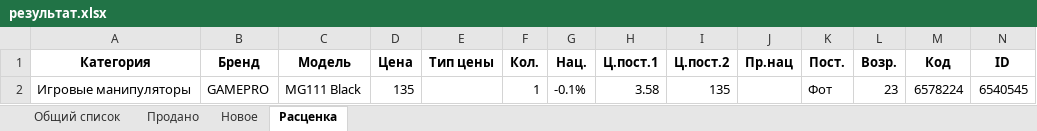
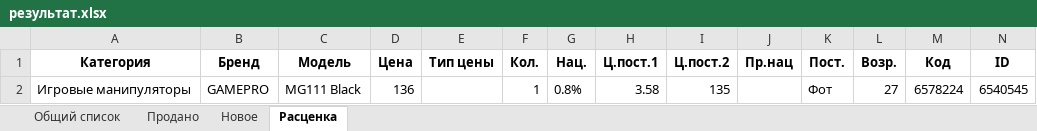
Before and after one commit to doranvlad/sold_and_new, an Excel workbook: files/результат.xlsx, sheet Расценка, drawn as a sheet; values as stored, in another font and other column widths than the file's, no borders; the diff names each change by its address in the sheet, - before the commit and + after, or states it on an @@ line.

```diff
--- a/files/результат.xlsx (sheet Расценка)
+++ b/files/результат.xlsx (sheet Расценка)
-D2 (Цена): 135
+D2 (Цена): 136
-G2 (Нац.): -0.1%
+G2 (Нац.): 0.8%
-L2 (Возр.): 23
+L2 (Возр.): 27
```
Also changed, not shown: sheet Общий список, sheet Продано, sheet Новое, files/import_from_site/new/31-08-2023.xlsx, 5 other files.
